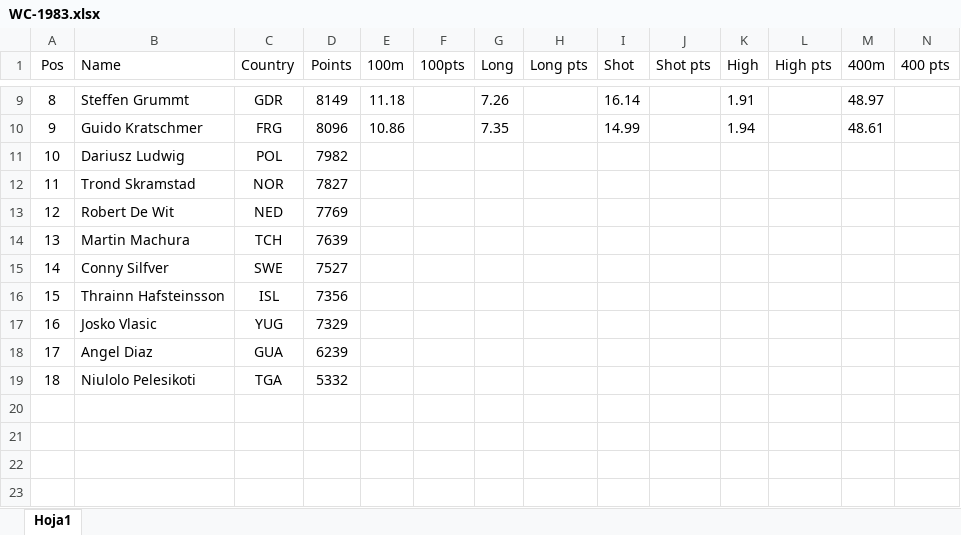
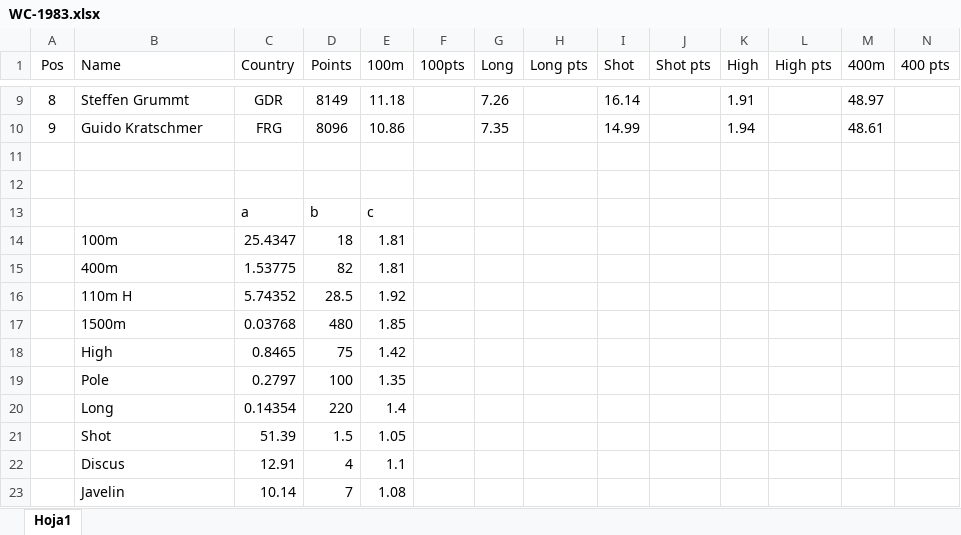
Before and after one commit to RaulCapellanFernandez/DecatlonEstadistics, an Excel workbook: resources/WC-1983/WC-1983.xlsx, sheet Hoja1, drawn as a sheet; only a part is shown, gaps mark what is left out; values as stored, in another font and other column widths than the file's, no borders; removed rows and columns are numbered as before the commit, all else as after; rows hold the shown columns only; the diff names each change by its address in the sheet, - before the commit and + after, or states it on an @@ line.

```diff
--- a/resources/WC-1983/WC-1983.xlsx (sheet Hoja1)
+++ b/resources/WC-1983/WC-1983.xlsx (sheet Hoja1)
-row 11: 10 | Dariusz Ludwig | POL | 7982
+row 11: (empty)
-row 12: 11 | Trond Skramstad | NOR | 7827
+row 12: (empty)
-row 13: 12 | Robert De Wit | NED | 7769
-row 14: 13 | Martin Machura | TCH | 7639
-row 15: 14 | Conny Silfver | SWE | 7527
-row 16: 15 | Thrainn Hafsteinsson | ISL | 7356
-row 17: 16 | Josko Vlasic | YUG | 7329
-row 18: 17 | Angel Diaz | GUA | 6239
-row 19: 18 | Niulolo Pelesikoti | TGA | 5332
+row 13:  |  | a | b | c
+row 14:  | 100m | 25.4347 | 18 | 1.81
+row 15:  | 400m | 1.53775 | 82 | 1.81
+row 16:  | 110m H | 5.74352 | 28.5 | 1.92
+row 17:  | 1500m | 0.03768 | 480 | 1.85
+row 18:  | High | 0.8465 | 75 | 1.42
+row 19:  | Pole | 0.2797 | 100 | 1.35
+row 20:  | Long | 0.14354 | 220 | 1.4
+row 21:  | Shot | 51.39 | 1.5 | 1.05
+row 22:  | Discus | 12.91 | 4 | 1.1
+row 23:  | Javelin | 10.14 | 7 | 1.08
```
Also changed, not shown: resources/WC-1987/WC-1987.xlsx, 1 other file.
